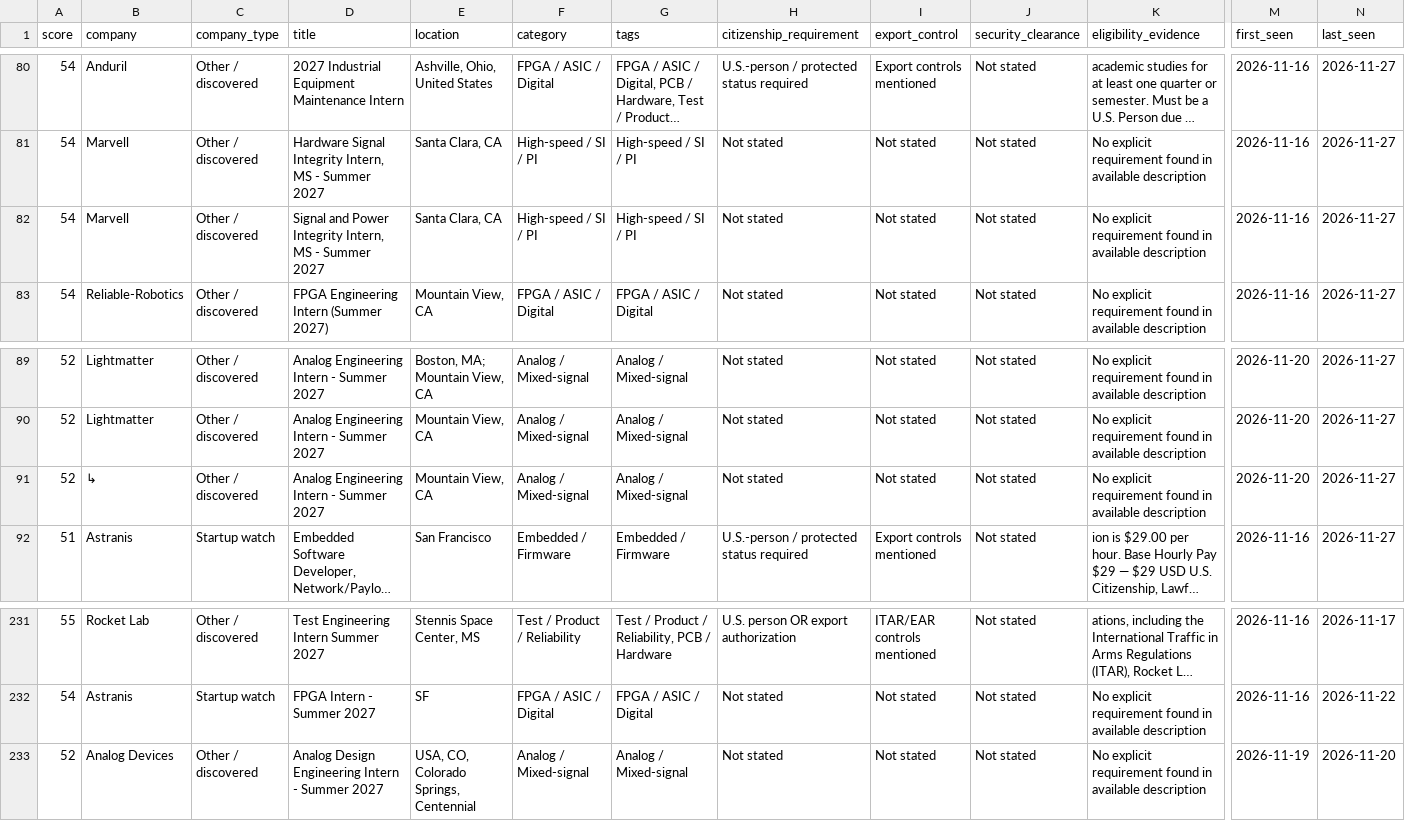
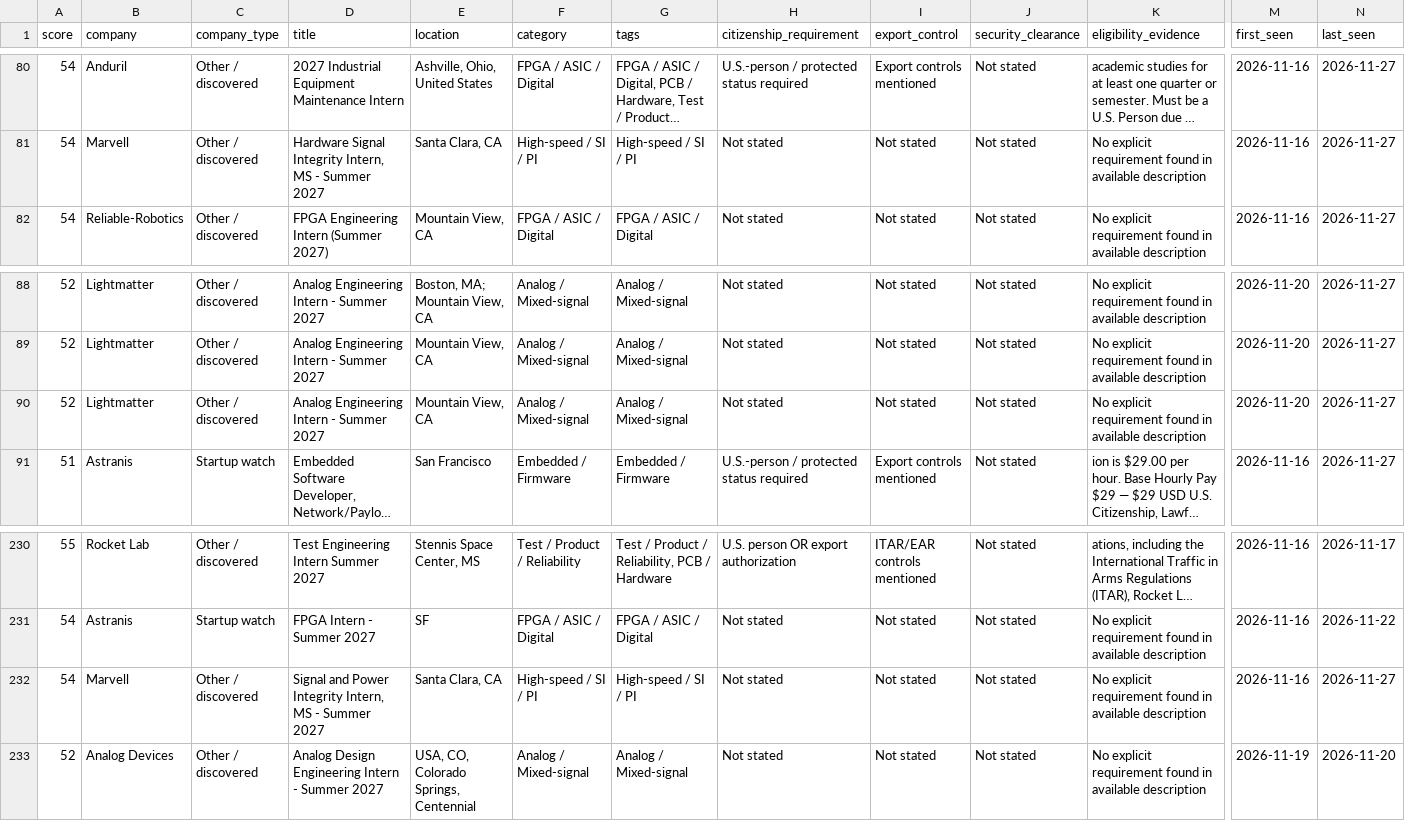
Before and after one commit to PolPichittanarak/summer-2027-ee-internship-radar, a CSV file: docs/internships.csv, drawn as a sheet; only a part is shown, gaps mark what is left out; long unchanged cells end in …; removed rows and columns are numbered as before the commit, all else as after; rows hold the shown columns only; the diff names each change by its address in the sheet, - before the commit and + after, or states it on an @@ line.

```diff
--- a/docs/internships.csv
+++ b/docs/internships.csv
-row 82: 54 | Marvell | Other / discovered | Signal and Power Integrity Intern, MS - Summer 2027 | Santa Clara, CA | High-speed / SI / PI | High-speed / SI / PI | Not stated | Not stated | Not stated | No explicit requirement found in available description | 2026-11-16 | 2026-11-27
-B90 (company): ↳
+B90 (company): Lightmatter
+row 232: 54 | Marvell | Other / discovered | Signal and Power Integrity Intern, MS - Summer 2027 | Santa Clara, CA | High-speed / SI / PI | High-speed / SI / PI | Not stated | Not stated | Not stated | No explicit requirement found in available description | 2026-11-16 | 2026-11-27
```
Also changed, not shown: 5 other files.
